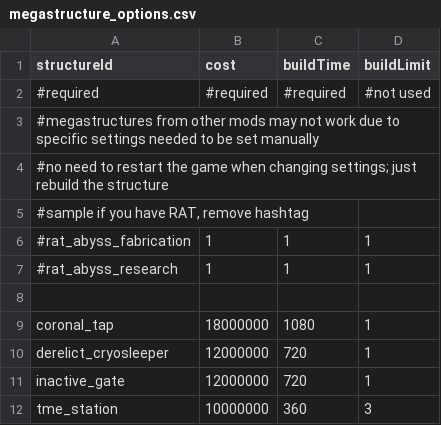
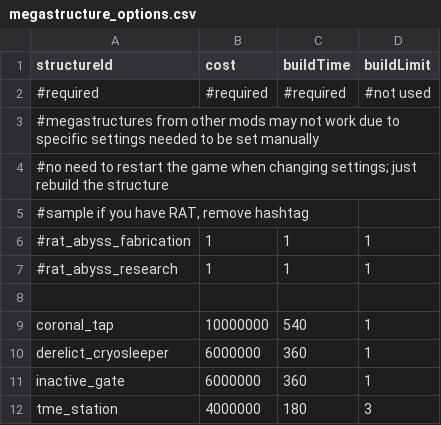
Before and after one commit to AudaxLudos/terraforming-made-easy, a CSV file: data/config/megastructure_options.csv, drawn as a sheet.

```diff
--- a/data/config/megastructure_options.csv
+++ b/data/config/megastructure_options.csv
@@ -8,5 +8,5 @@ structureId,cost,buildTime,buildLimit
 ,,,
-coronal_tap,18000000,1080,1
-derelict_cryosleeper,12000000,720,1
-inactive_gate,12000000,720,1
-tme_station,10000000,360,3
+coronal_tap,10000000,540,1
+derelict_cryosleeper,6000000,360,1
+inactive_gate,6000000,360,1
+tme_station,4000000,180,3
```
Also changed, not shown: data/campaign/aotd_tech_options.csv, data/config/terraforming_options.csv.
